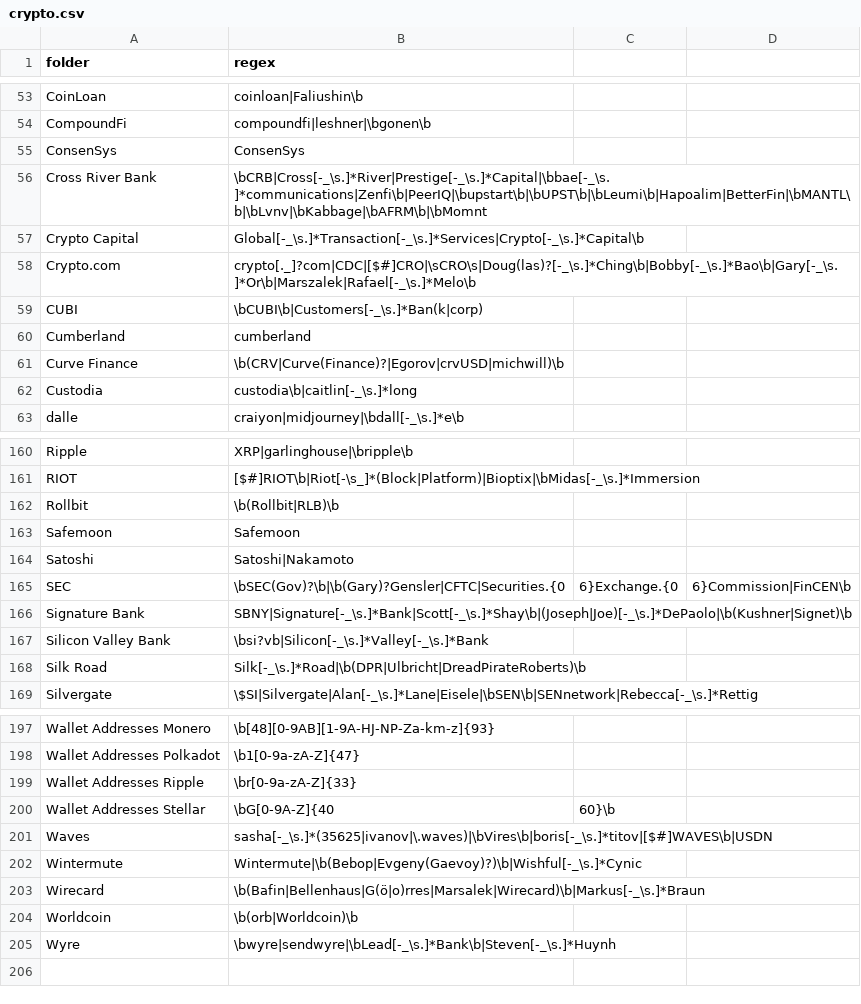
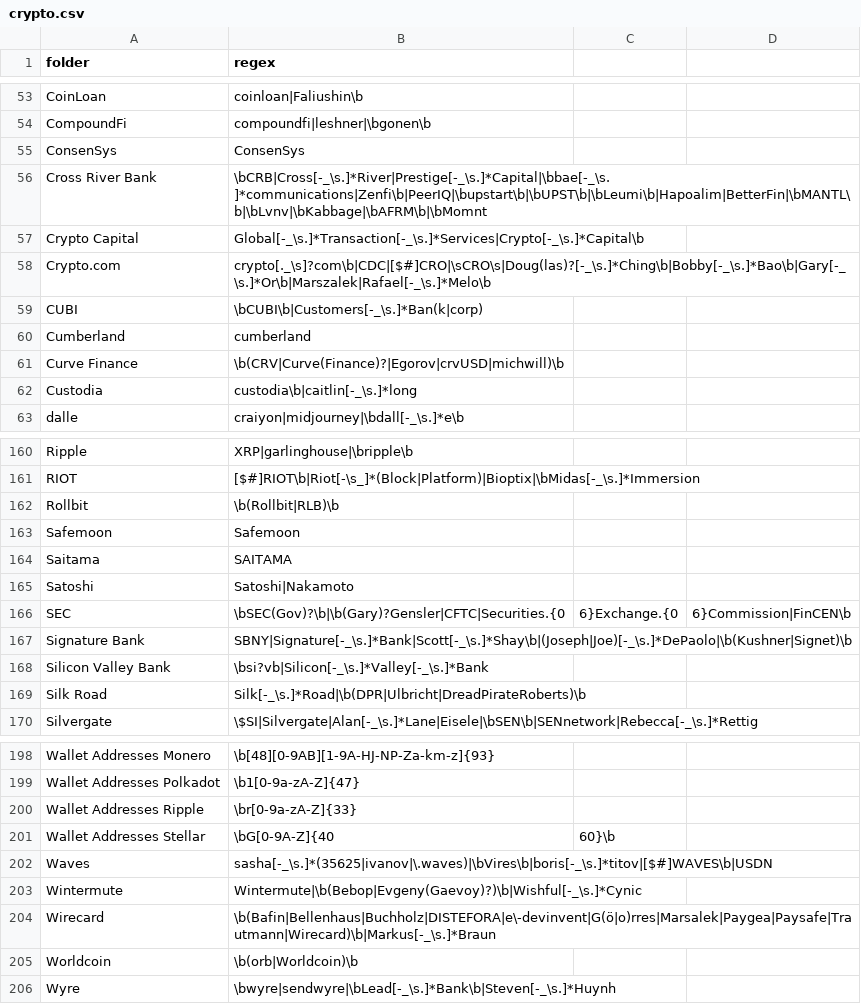
Before and after one commit to michelcrypt4d4mus/clown_sort, a CSV file: clown_sort/sorting_rules/crypto.csv, drawn as a sheet; only a part is shown, gaps mark what is left out.

```diff
--- a/clown_sort/sorting_rules/crypto.csv
+++ b/clown_sort/sorting_rules/crypto.csv
@@ -57,3 +57,3 @@ Cross River Bank,\bCRB|Cross[-_\s.]*River|Prestige[-_\s.]*Capital|\bbae[-_\s.]*c
 Crypto Capital,Global[-_\s.]*Transaction[-_\s.]*Services|Crypto[-_\s.]*Capital\b
-Crypto.com,crypto[._]?com|CDC|[$#]CRO|\sCRO\s|Doug(las)?[-_\s.]*Ching\b|Bobby[-_\s.]*Bao\b|Gary[-_\s.]*Or\b|Marszalek|Rafael[-_\s.]*Melo\b
+Crypto.com,crypto[._\s]?com\b|CDC|[$#]CRO|\sCRO\s|Doug(las)?[-_\s.]*Ching\b|Bobby[-_\s.]*Bao\b|Gary[-_\s.]*Or\b|Marszalek|Rafael[-_\s.]*Melo\b
 CUBI,\bCUBI\b|Customers[-_\s.]*Ban(k|corp)
@@ -163,2 +163,3 @@ Rollbit,\b(Rollbit|RLB)\b
 Safemoon,Safemoon
+Saitama,SAITAMA
 Satoshi,Satoshi|Nakamoto
@@ -202,3 +203,3 @@ Waves,sasha[-_\s.]*(35625|ivanov|\.waves)|\bVires\b|boris[-_\s.]*titov|[$#]WAVES
 Wintermute,Wintermute|\b(Bebop|Evgeny(Gaevoy)?)\b|Wishful[-_\s.]*Cynic
-Wirecard,\b(Bafin|Bellenhaus|G(ö|o)rres|Marsalek|Wirecard)\b|Markus[-_\s.]*Braun
+Wirecard,\b(Bafin|Bellenhaus|Buchholz|DISTEFORA|e\-devinvent|G(ö|o)rres|Marsalek|Paygea|Paysafe|Trautmann|Wirecard)\b|Markus[-_\s.]*Braun
 Worldcoin,\b(orb|Worldcoin)\b
```
Also changed, not shown: 1 other file.
